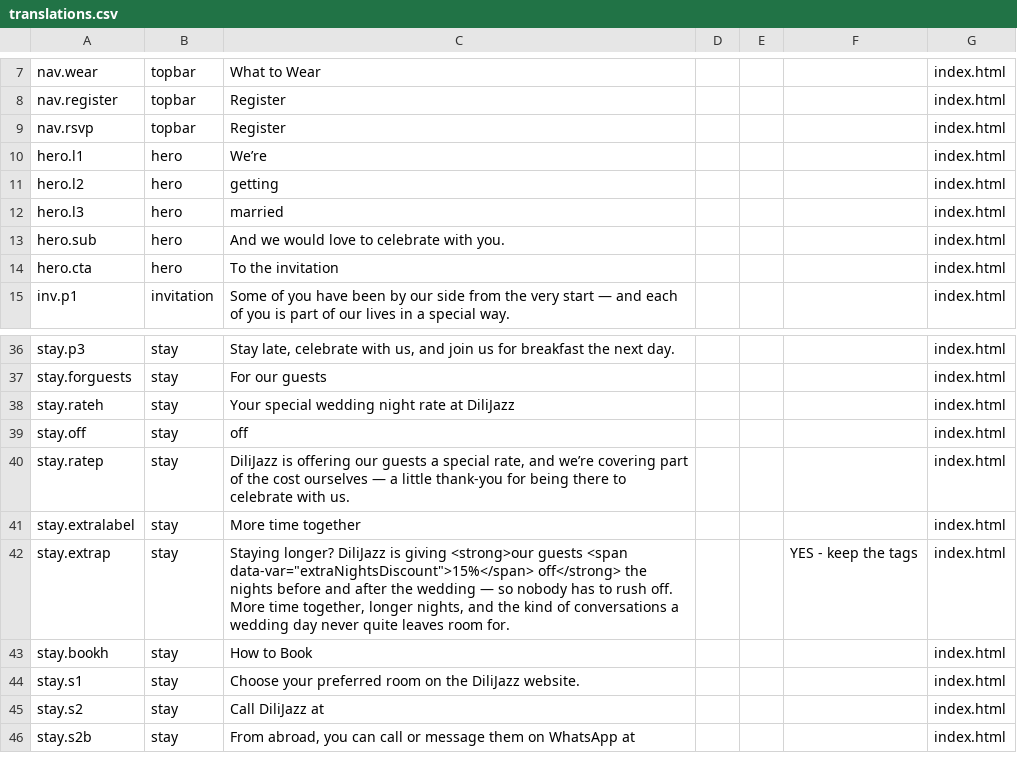
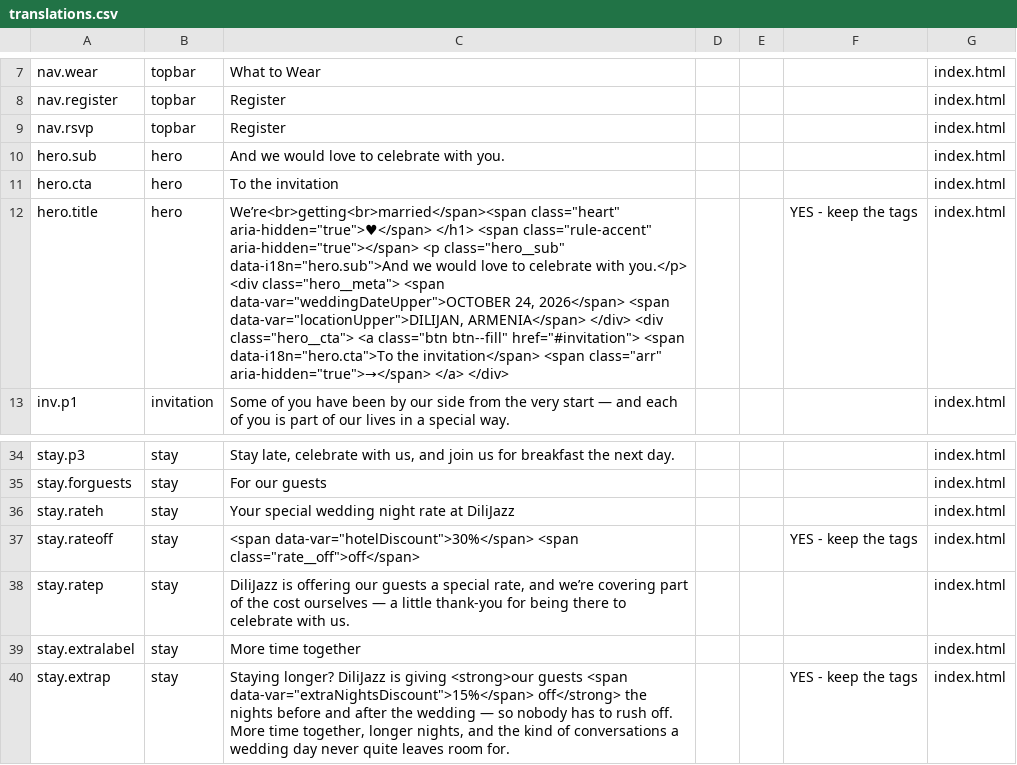
Before and after one commit to Necrozzz/wedding-site, a CSV file: translations/translations.csv, drawn as a sheet; only a part is shown, gaps mark what is left out; the shorter side is filled out with more unchanged rows; removed rows and columns are numbered as before the commit, all else as after; the diff names each change by its address in the sheet, - before the commit and + after, or states it on an @@ line.

```diff
--- a/translations/translations.csv
+++ b/translations/translations.csv
-row 10: hero.l1 | hero | We’re |  |  |  | index.html
-row 11: hero.l2 | hero | getting |  |  |  | index.html
-row 12: hero.l3 | hero | married |  |  |  | index.html
+row 12: hero.title | hero | We’re<br>getting<br>married</span><span class="heart" aria-hidden="true">♥</span> </h1> <span class="rule-accent" aria-hidden="true"></span> <p class="hero__sub" data-i18n="hero.sub">And we would love to celebrate with you.</p> <div class="hero__meta"> <span data-var="weddingDateUpper">OCTOBER 24, 2026</span> <span data-var="locationUpper">DILIJAN, ARMENIA</span> </div> <div class="hero__cta"> <a class="btn btn--fill" href="#invitation"> <span data-i18n="hero.cta">To the invitation</span> <span class="arr" aria-hidden="true">→</span> </a> </div> |  |  | YES - keep the tags | index.html
-row 39: stay.off | stay | off |  |  |  | index.html
+row 37: stay.rateoff | stay | <span data-var="hotelDiscount">30%</span> <span class="rate__off">off</span> |  |  | YES - keep the tags | index.html
```
Also changed, not shown: 1 other file.
